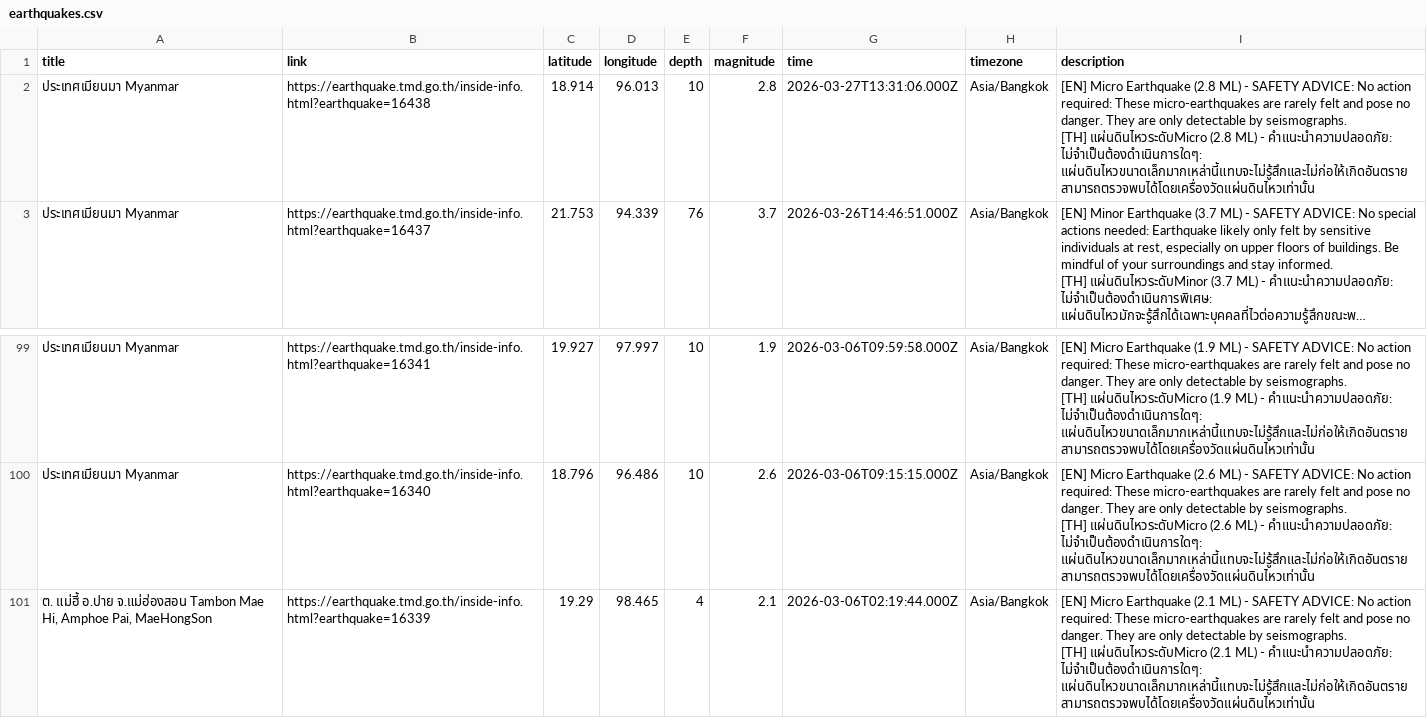
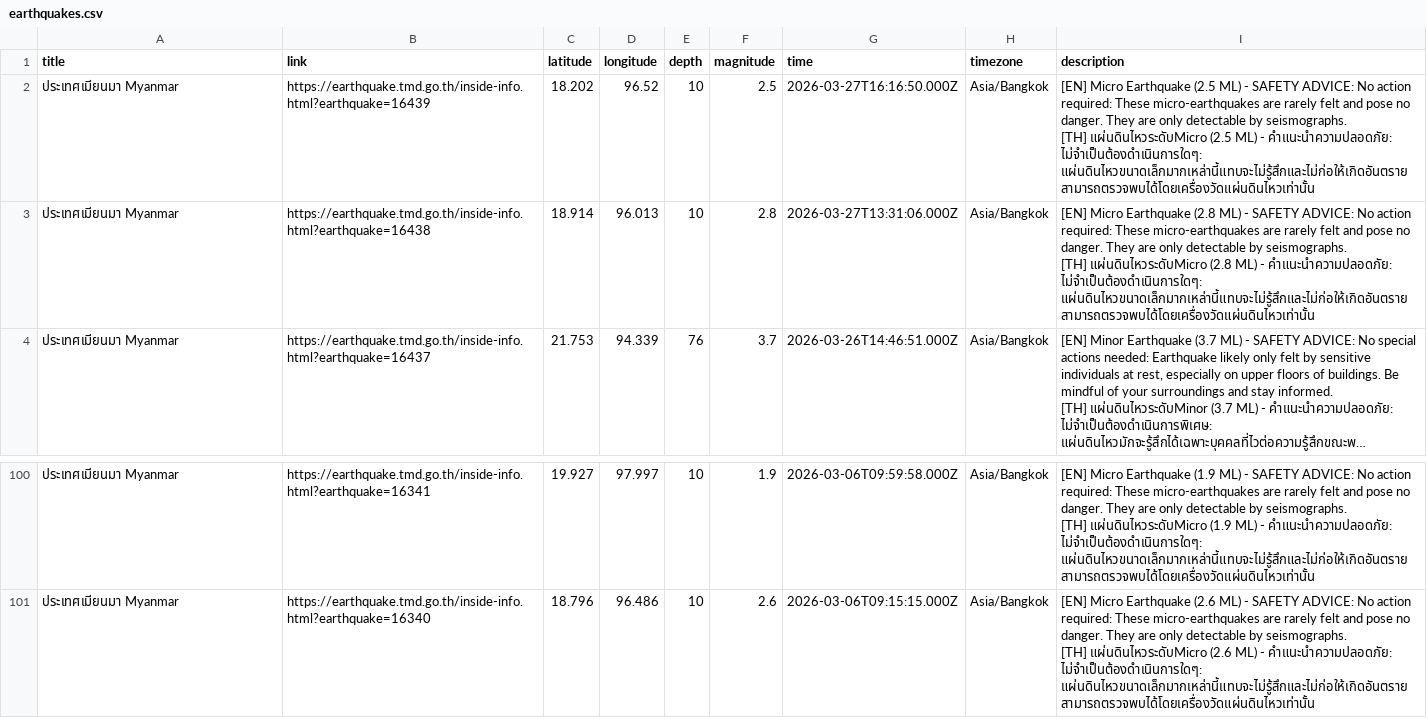
Before and after one commit to Pittawat2542/thailand-earthquake-visualizer, a CSV file: data/earthquakes.csv, drawn as a sheet; only a part is shown, gaps mark what is left out; long unchanged cells end in …; removed rows and columns are numbered as before the commit, all else as after; ↵ is a line break in a cell; the diff names each change by its address in the sheet, - before the commit and + after, or states it on an @@ line.

```diff
--- a/data/earthquakes.csv
+++ b/data/earthquakes.csv
+row 2: ประเทศเมียนมา Myanmar | https://earthquake.tmd.go.th/inside-info.html?earthquake=16439 | 18.202 | 96.52 | 10 | 2.5 | 2026-03-27T16:16:50.000Z | Asia/Bangkok | [EN] Micro Earthquake (2.5 ML) - SAFETY ADVICE: No action required: These micro-earthquakes are rarely felt and pose no danger. They are only detectable by seismographs. ↵ [TH] แผ่นดินไหวระดับMicro (2.5 ML) - คำแนะนำความปลอดภัย: ไม่จำเป็นต้องดำเนินการใดๆ: แผ่นดินไหวขนาดเล็กมากเหล่านี้แทบจะไม่รู้สึกและไม่ก่อให้เกิดอันตราย สามารถตรวจพบได้โดยเครื่องวัดแผ่นดินไหวเท่านั้น
-row 101: ต. แม่ฮี้ อ.ปาย จ.แม่ฮ่องสอน Tambon Mae Hi, Amphoe Pai, MaeHongSon | https://earthquake.tmd.go.th/inside-info.html?earthquake=16339 | 19.29 | 98.465 | 4 | 2.1 | 2026-03-06T02:19:44.000Z | Asia/Bangkok | [EN] Micro Earthquake (2.1 ML) - SAFETY ADVICE: No action required: These micro-earthquakes are rarely felt and pose no danger. They are only detectable by seismographs. ↵ [TH] แผ่นดินไหวระดับMicro (2.1 ML) - คำแนะนำความปลอดภัย: ไม่จำเป็นต้องดำเนินการใดๆ: แผ่นดินไหวขนาดเล็กมากเหล่านี้แทบจะไม่รู้สึกและไม่ก่อให้เกิดอันตราย สามารถตรวจพบได้โดยเครื่องวัดแผ่นดินไหวเท่านั้น
```
Also changed, not shown: 2 other files.
